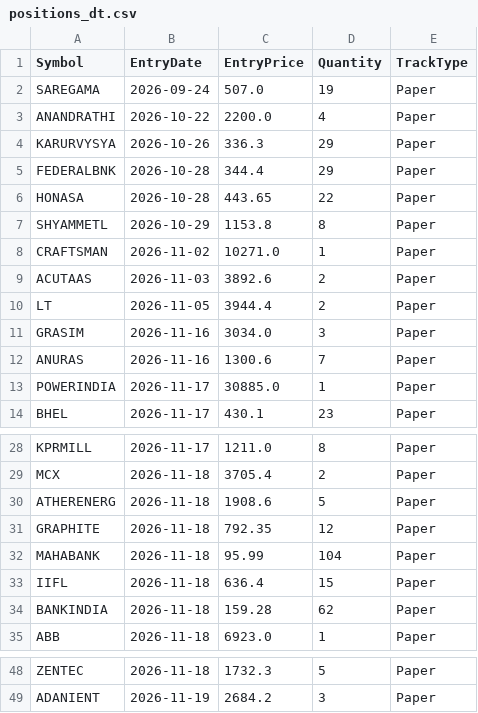
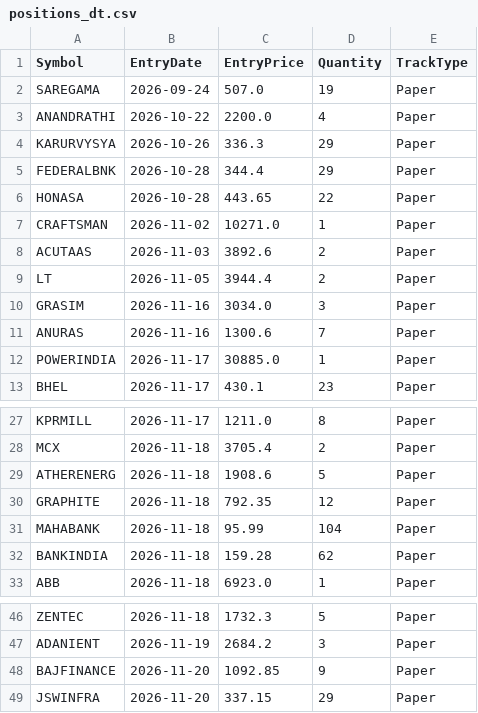
Before and after one commit to finnyrajmann/nse-dual_trend, a CSV file: data/positions_dt.csv, drawn as a sheet; only a part is shown, gaps mark what is left out; removed rows and columns are numbered as before the commit, all else as after; the diff names each change by its address in the sheet, - before the commit and + after, or states it on an @@ line.

Commit message:
Auto-update — 2026-11-20

```diff
--- a/data/positions_dt.csv
+++ b/data/positions_dt.csv
-row 7: SHYAMMETL | 2026-10-29 | 1153.8 | 8 | Paper
-row 33: IIFL | 2026-11-18 | 636.4 | 15 | Paper
+row 48: BAJFINANCE | 2026-11-20 | 1092.85 | 9 | Paper
+row 49: JSWINFRA | 2026-11-20 | 337.15 | 29 | Paper
```
